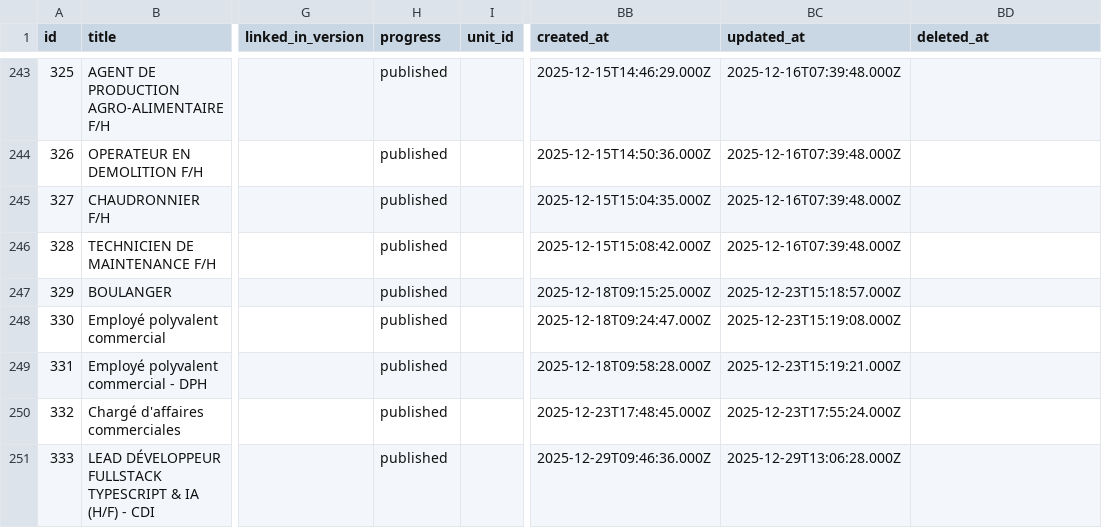
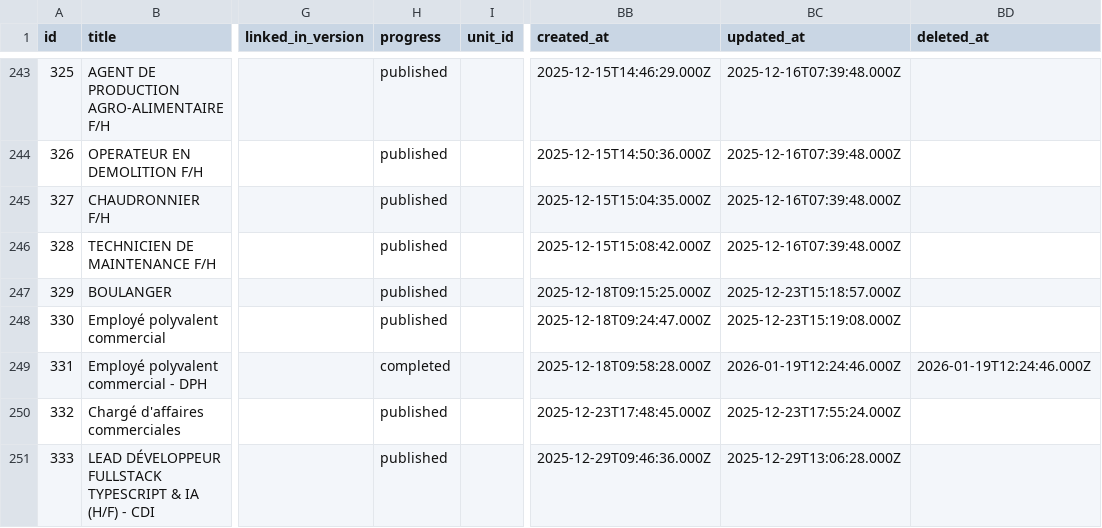
Before and after one commit to Smart-Process-RH/dataProcessingNotebooks, a CSV file: stats/campaigns/raw_campaigns.csv, drawn as a sheet; only a part is shown, gaps mark what is left out; the diff names each change by its address in the sheet, - before the commit and + after, or states it on an @@ line.

```diff
--- a/stats/campaigns/raw_campaigns.csv
+++ b/stats/campaigns/raw_campaigns.csv
-H249 (progress): published
+H249 (progress): completed
-BC249 (updated_at): 2025-12-23T15:19:21.000Z
+BC249 (updated_at): 2026-01-19T12:24:46.000Z
-BD249 (deleted_at): (empty)
+BD249 (deleted_at): 2026-01-19T12:24:46.000Z
```
Also changed, not shown: 8 other files.
